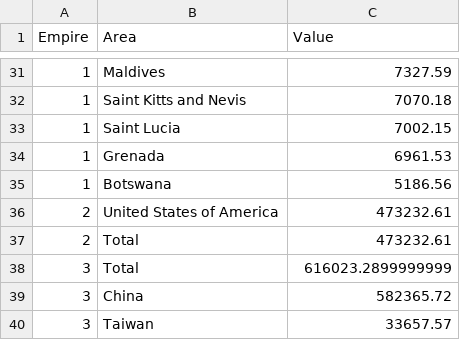
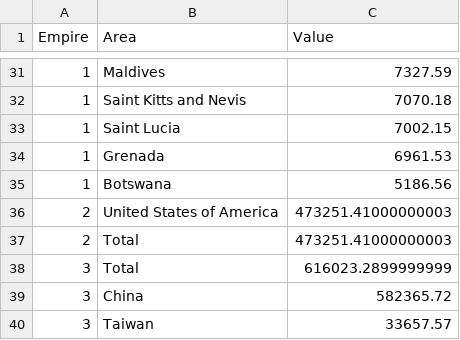
Before and after one commit to ayeeff/marketcap, a CSV file: data/empire_energy_consumption.csv, drawn as a sheet; only a part is shown, gaps mark what is left out.

```diff
--- a/data/empire_energy_consumption.csv
+++ b/data/empire_energy_consumption.csv
@@ -35,4 +35,4 @@ Empire,Area,Value
 1,Botswana,5186.56
-2,United States of America,473232.61
-2,Total,473232.61
+2,United States of America,473251.41000000003
+2,Total,473251.41000000003
 3,Total,616023.2899999999
```
